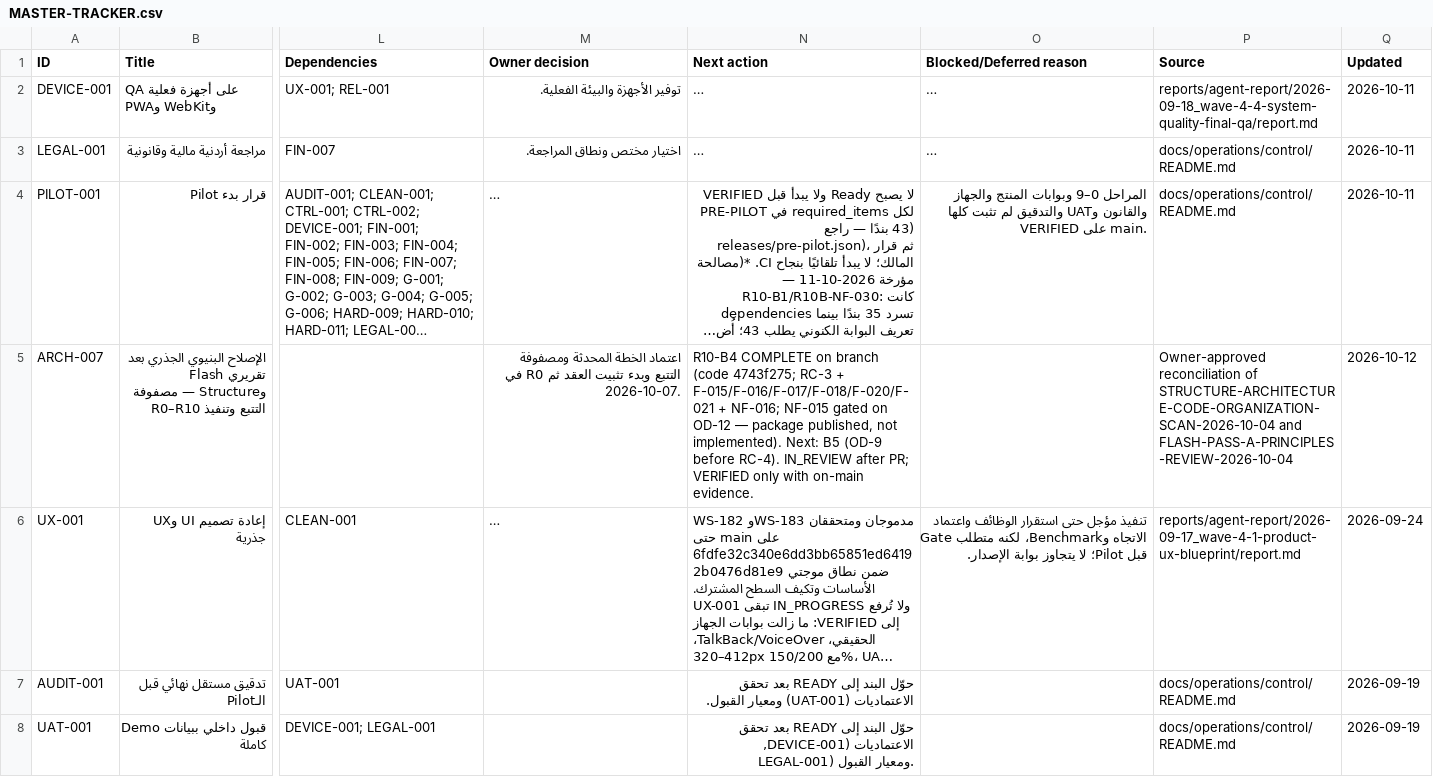
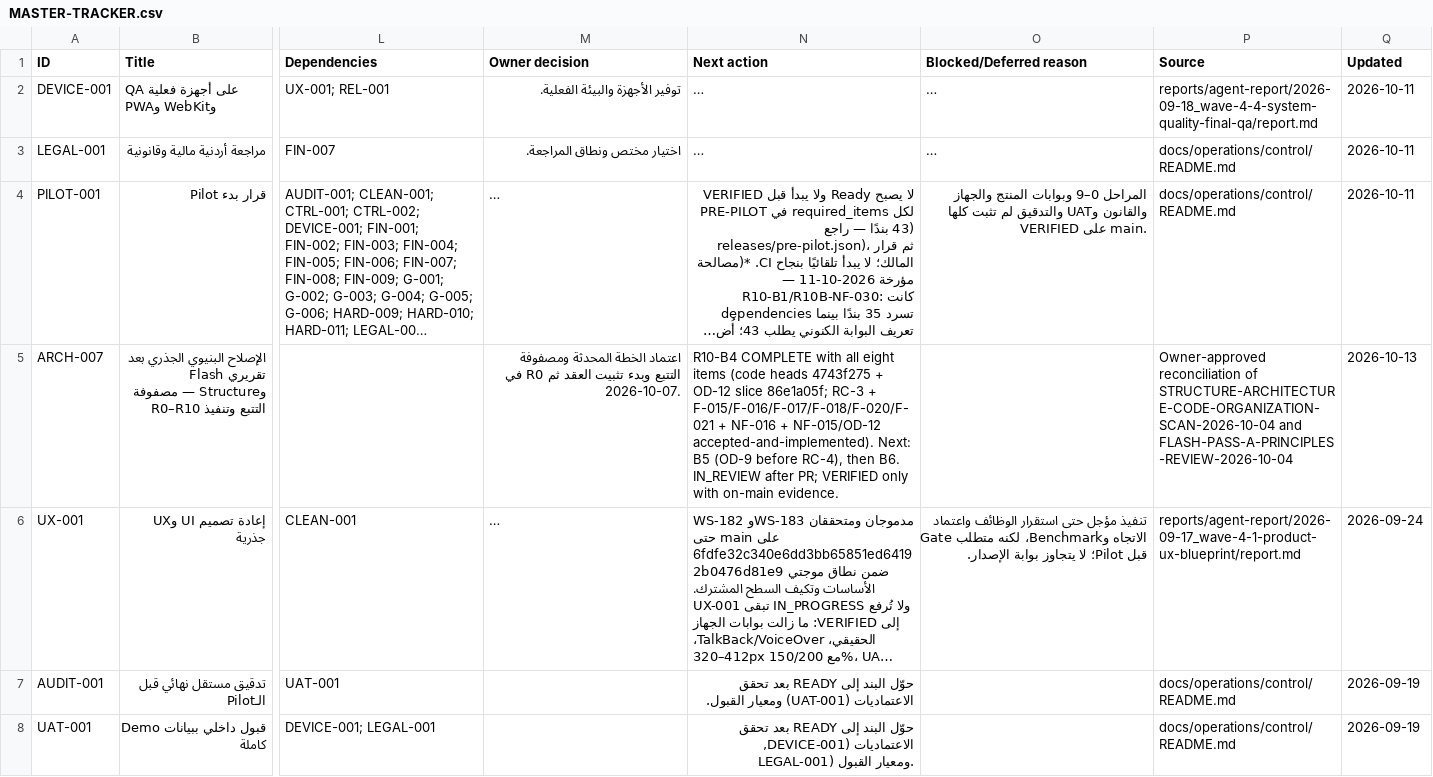
Before and after one commit to Qays7753/Micro, a CSV file: docs/operations/control/generated/MASTER-TRACKER.csv, drawn as a sheet; only a part is shown, gaps mark what is left out; long unchanged cells end in …; the diff names each change by its address in the sheet, - before the commit and + after, or states it on an @@ line.

Commit message:
docs(r10b-b4): OD-12 accepted — wave records for the complementary slice 86e1a05f
- Findings matrix: NF-015 CLOSED_WITH_EVIDENCE (OD-12 accepted 2026-10-13 in the
  owner continuation directive — verbatim acceptance preserved in the OD-12 package
  section 10); NEW R10B-NF-037 (B4 records wrote implementation_status as plain
  strings instead of the B1-B3 dict schema — validate accepted both silently)
  classified NEW and closed in-slice with the seven B4 records normalized to the
  dict schema, content preserved verbatim with a dated evidence_class note;
  implementation_log carries the OD-12 slice; summary 74 records / 57 FIX_NOW.
- OD-12 decision package: status ACCEPTED + section 10 acceptance-and-implementation
  record (owner quote, centralized design, the measured form decision, tests,
  rollback). Owner Decision Package: OD-12 row marked accepted/implemented.
- Execution report: section 12.1 — the OD-12 slice appendix (design, ceiling story:
  branded-suffix form measured +278/+95 down to +64 gzip and rejected under the
  protected 155,300; canonical-label form +89/+33, entry 631,721/155,222 local,
  CI band 155,280-155,291; 7 behavioral tests + mutation drill 7/7 per neutered
  half; rollback = single revert).
- Surfaces baseline: documented same-PR re-anchor — precache 2,683,085 -> 2,683,174
  local (+89 = exactly the entry delta) / 2,683,286 derived cloud (+112 identity
  footprint); lazy/swRuntime/initial/counts byte-identical; tolerances untouched.
- WS-216 + ARCH-007 next_action/updated_at refreshed; views regenerated; state-log
  section 183; worklog Entry 98; current-state live fields (18,136/20,480 bytes).

Checks on this tree: Operations Control 9/9 + validate 0 warnings-only (known
WS-170 historical note + gh-unavailable); generate_tracker --check green;
doc-index complete; current-state-size green; git diff --check clean; prettier
clean; B4 status now R10-B4_COMPLETE — PR_READY (all eight items closed).

```diff
--- a/docs/operations/control/generated/MASTER-TRACKER.csv
+++ b/docs/operations/control/generated/MASTER-TRACKER.csv
-N5 (Next action): R10-B4 COMPLETE on branch (code 4743f275; RC-3 + F-015/F-016/F-017/F-018/F-020/F-021 + NF-016; NF-015 gated on OD-12 — package published, not implemented). Next: B5 (OD-9 before RC-4). IN_REVIEW after…
+N5 (Next action): R10-B4 COMPLETE with all eight items (code heads 4743f275 + OD-12 slice 86e1a05f; RC-3 + F-015/F-016/F-017/F-018/F-020/F-021 + NF-016 + NF-015/OD-12 accepted-and-implemented). Next: B5 (OD-9 before RC-4), then B6. IN_REVIEW after…
-Q5 (Updated): 2026-10-12
+Q5 (Updated): 2026-10-13
```
Also changed, not shown: 13 other files.
